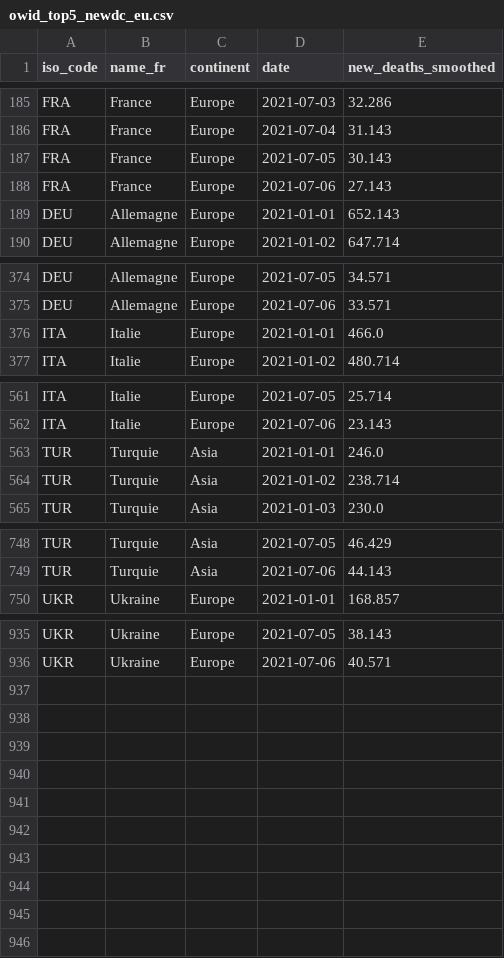
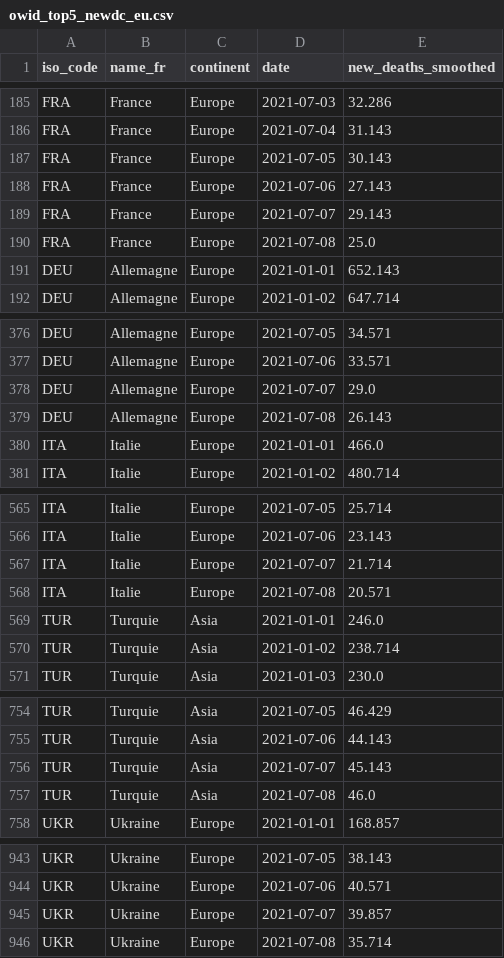
Before and after one commit to mthlht/covid-dashboard, a CSV file: data/owid_top5_newdc_eu.csv, drawn as a sheet; only a part is shown, gaps mark what is left out; the diff names each change by its address in the sheet, - before the commit and + after, or states it on an @@ line.

```diff
--- a/data/owid_top5_newdc_eu.csv
+++ b/data/owid_top5_newdc_eu.csv
+row 189: FRA | France | Europe | 2021-07-07 | 29.143
+row 190: FRA | France | Europe | 2021-07-08 | 25.0
+row 378: DEU | Allemagne | Europe | 2021-07-07 | 29.0
+row 379: DEU | Allemagne | Europe | 2021-07-08 | 26.143
+row 567: ITA | Italie | Europe | 2021-07-07 | 21.714
+row 568: ITA | Italie | Europe | 2021-07-08 | 20.571
+row 756: TUR | Turquie | Asia | 2021-07-07 | 45.143
+row 757: TUR | Turquie | Asia | 2021-07-08 | 46.0
+row 945: UKR | Ukraine | Europe | 2021-07-07 | 39.857
+row 946: UKR | Ukraine | Europe | 2021-07-08 | 35.714
```
Also changed, not shown: data/owid_top5_newcases_eu.csv, data/owid_top5_newcases_world.csv, 45 other files.
